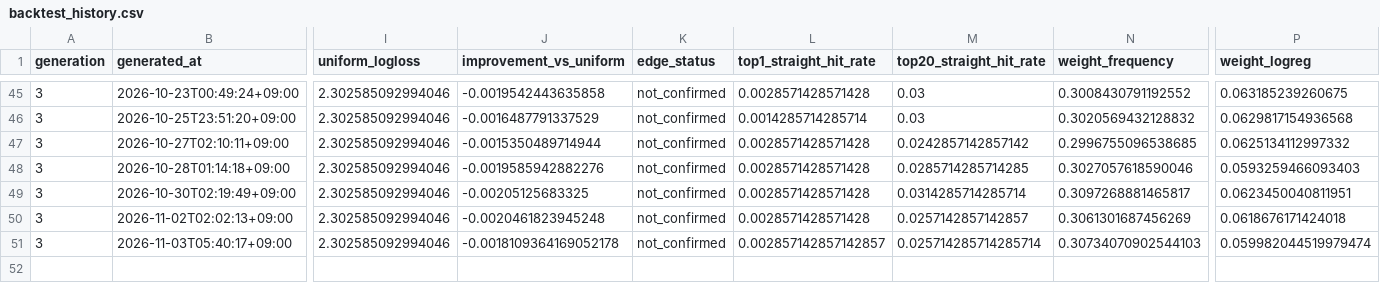
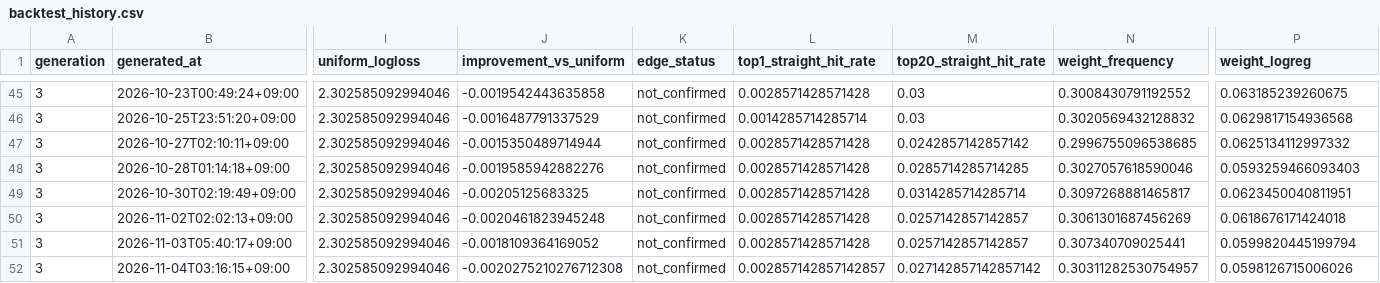
Before and after one commit to Joker7822/Numbers3, a CSV file: backtests/backtest_history.csv, drawn as a sheet; only a part is shown, gaps mark what is left out; rows hold the shown columns only; the diff names each change by its address in the sheet, - before the commit and + after, or states it on an @@ line.

```diff
--- a/backtests/backtest_history.csv
+++ b/backtests/backtest_history.csv
-J51 (improvement_vs_uniform): -0.0018109364169052178
+J51 (improvement_vs_uniform): -0.0018109364169052
-L51 (top1_straight_hit_rate): 0.002857142857142857
+L51 (top1_straight_hit_rate): 0.0028571428571428
-M51 (top20_straight_hit_rate): 0.025714285714285714
+M51 (top20_straight_hit_rate): 0.0257142857142857
-N51 (weight_frequency): 0.30734070902544103
+N51 (weight_frequency): 0.307340709025441
-P51 (weight_logreg): 0.059982044519979474
+P51 (weight_logreg): 0.0599820445199794
+row 52: 3 | 2026-11-04T03:16:15+09:00 | 2.302585092994046 | -0.0020275210276712308 | not_confirmed | 0.002857142857142857 | 0.027142857142857142 | 0.30311282530754957 | 0.0598126715006026
```
Also changed, not shown: backtests/champion_replay/replay_history.csv, 9 other files.
